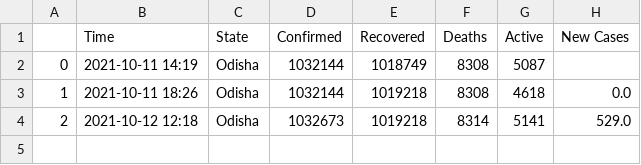
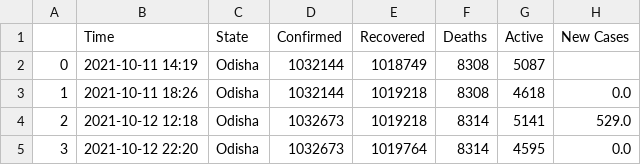
Before and after one commit to dakkshesh07/Covid19_India_Data, a CSV file: Odisha/data-Odisha.csv, drawn as a sheet.

```diff
--- a/Odisha/data-Odisha.csv
+++ b/Odisha/data-Odisha.csv
@@ -4 +4,2 @@
 2,2021-10-12 12:18,Odisha,1032673,1019218,8314,5141,529.0
+3,2021-10-12 22:20,Odisha,1032673,1019764,8314,4595,0.0
```
Also changed, not shown: Total/data-Total.csv, 6 other files.
